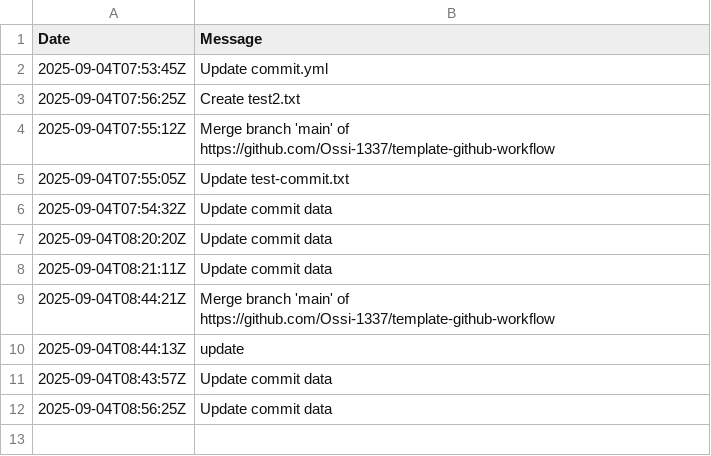
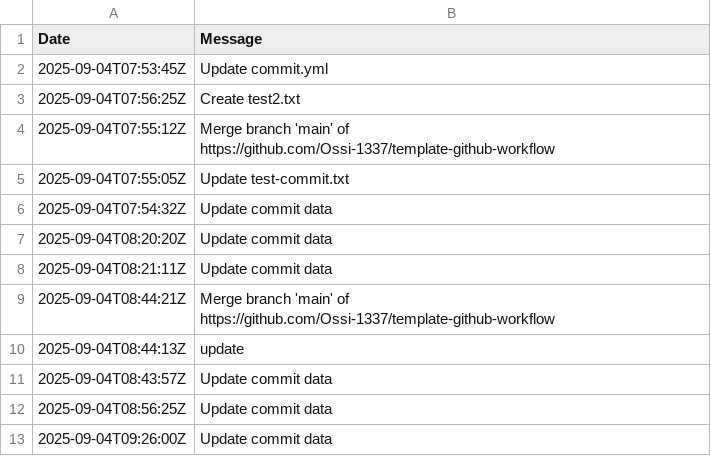
Before and after one commit to Ossi-1337/template-github-workflow, a CSV file: .github/data/commit.csv, drawn as a sheet.

```diff
--- a/.github/data/commit.csv
+++ b/.github/data/commit.csv
@@ -12 +12,2 @@ Date,Message
 "2025-09-04T08:56:25Z","Update commit data"
+"2025-09-04T09:26:00Z","Update commit data"
```
